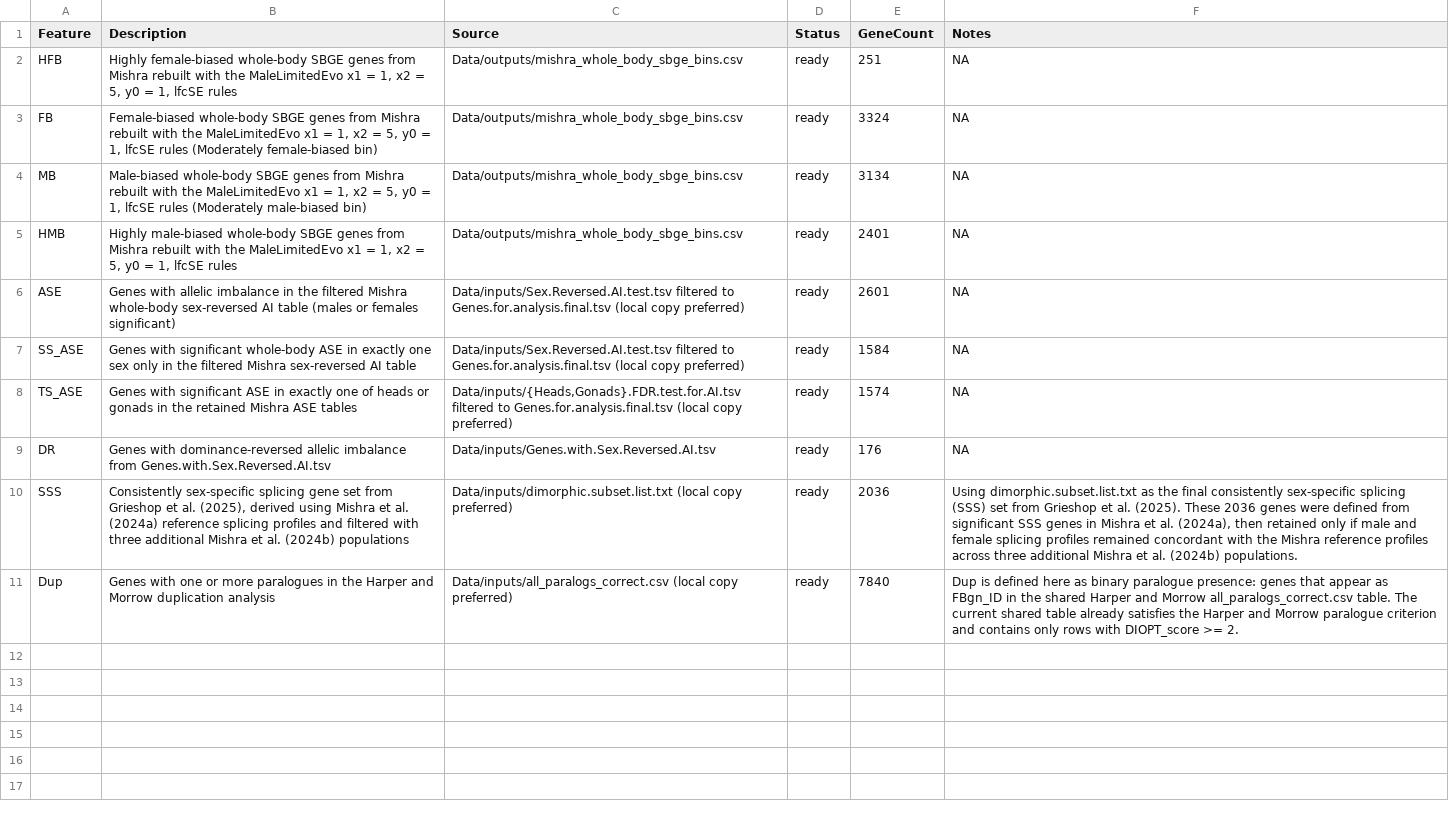
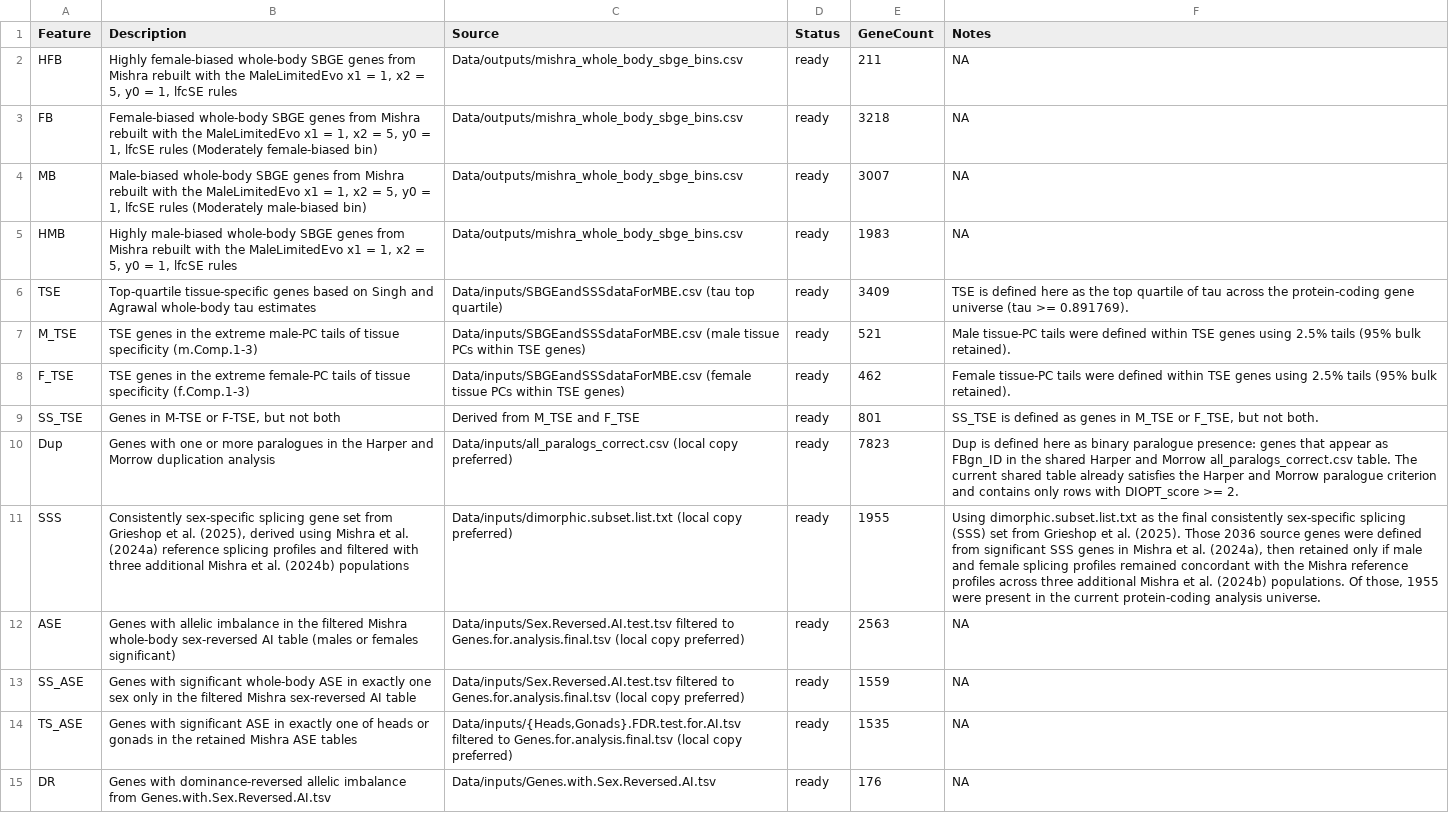
Before and after one commit to karlgrieshop/Howatson_Grieshop, a CSV file: Data/Summary_tables/sa_resolution_feature_notes.csv, drawn as a sheet; removed rows and columns are numbered as before the commit, all else as after; the diff names each change by its address in the sheet, - before the commit and + after, or states it on an @@ line.

```diff
--- a/Data/Summary_tables/sa_resolution_feature_notes.csv
+++ b/Data/Summary_tables/sa_resolution_feature_notes.csv
-E2 (GeneCount): 251
+E2 (GeneCount): 211
-E3 (GeneCount): 3324
+E3 (GeneCount): 3218
-E4 (GeneCount): 3134
+E4 (GeneCount): 3007
-E5 (GeneCount): 2401
+E5 (GeneCount): 1983
+row 6: TSE | Top-quartile tissue-specific genes based on Singh and Agrawal whole-body tau estimates | Data/inputs/SBGEandSSSdataForMBE.csv (tau top quartile) | ready | 3409 | TSE is defined here as the top quartile of tau across the protein-coding gene universe (tau >= 0.891769).
+row 7: M_TSE | TSE genes in the extreme male-PC tails of tissue specificity (m.Comp.1-3) | Data/inputs/SBGEandSSSdataForMBE.csv (male tissue PCs within TSE genes) | ready | 521 | Male tissue-PC tails were defined within TSE genes using 2.5% tails (95% bulk retained).
+row 8: F_TSE | TSE genes in the extreme female-PC tails of tissue specificity (f.Comp.1-3) | Data/inputs/SBGEandSSSdataForMBE.csv (female tissue PCs within TSE genes) | ready | 462 | Female tissue-PC tails were defined within TSE genes using 2.5% tails (95% bulk retained).
+row 9: SS_TSE | Genes in M-TSE or F-TSE, but not both | Derived from M_TSE and F_TSE | ready | 801 | SS_TSE is defined as genes in M_TSE or F_TSE, but not both.
+row 10: Dup | Genes with one or more paralogues in the Harper and Morrow duplication analysis | Data/inputs/all_paralogs_correct.csv (local copy preferred) | ready | 7823 | Dup is defined here as binary paralogue presence: genes that appear as FBgn_ID in the shared Harper and Morrow all_paralogs_correct.csv table. The current shared table already satisfies the Harper and Morrow paralogue criterion and contains only rows with DIOPT_score >= 2.
+row 11: SSS | Consistently sex-specific splicing gene set from Grieshop et al. (2025), derived using Mishra et al. (2024a) reference splicing profiles and filtered with three additional Mishra et al. (2024b) populations | Data/inputs/dimorphic.subset.list.txt (local copy preferred) | ready | 1955 | Using dimorphic.subset.list.txt as the final consistently sex-specific splicing (SSS) set from Grieshop et al. (2025). Those 2036 source genes were defined from significant SSS genes in Mishra et al. (2024a), then retained only if male and female splicing profiles remained concordant with the Mishra reference profiles across three additional Mishra et al. (2024b) populations. Of those, 1955 were present in the current protein-coding analysis universe.
-E12 (GeneCount): 2601
+E12 (GeneCount): 2563
-E13 (GeneCount): 1584
+E13 (GeneCount): 1559
-E14 (GeneCount): 1574
+E14 (GeneCount): 1535
-row 10: SSS | Consistently sex-specific splicing gene set from Grieshop et al. (2025), derived using Mishra et al. (2024a) reference splicing profiles and filtered with three additional Mishra et al. (2024b) populations | Data/inputs/dimorphic.subset.list.txt (local copy preferred) | ready | 2036 | Using dimorphic.subset.list.txt as the final consistently sex-specific splicing (SSS) set from Grieshop et al. (2025). These 2036 genes were defined from significant SSS genes in Mishra et al. (2024a), then retained only if male and female splicing profiles remained concordant with the Mishra reference profiles across three additional Mishra et al. (2024b) populations.
-row 11: Dup | Genes with one or more paralogues in the Harper and Morrow duplication analysis | Data/inputs/all_paralogs_correct.csv (local copy preferred) | ready | 7840 | Dup is defined here as binary paralogue presence: genes that appear as FBgn_ID in the shared Harper and Morrow all_paralogs_correct.csv table. The current shared table already satisfies the Harper and Morrow paralogue criterion and contains only rows with DIOPT_score >= 2.
```
Also changed, not shown: Data/Summary_tables/SA_resolution_enrichment_tests.csv, Data/Summary_tables/SA_resolution_radar_permutation_tests.csv, 24 other files.
